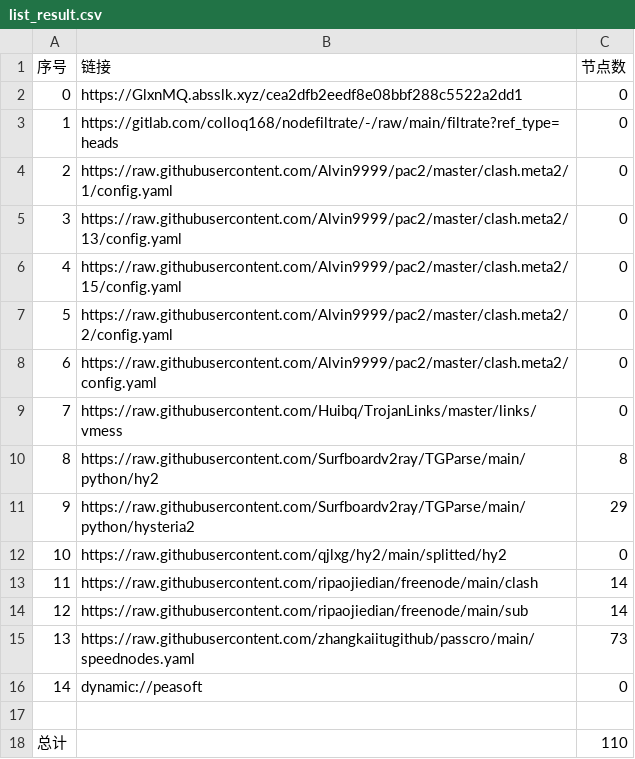
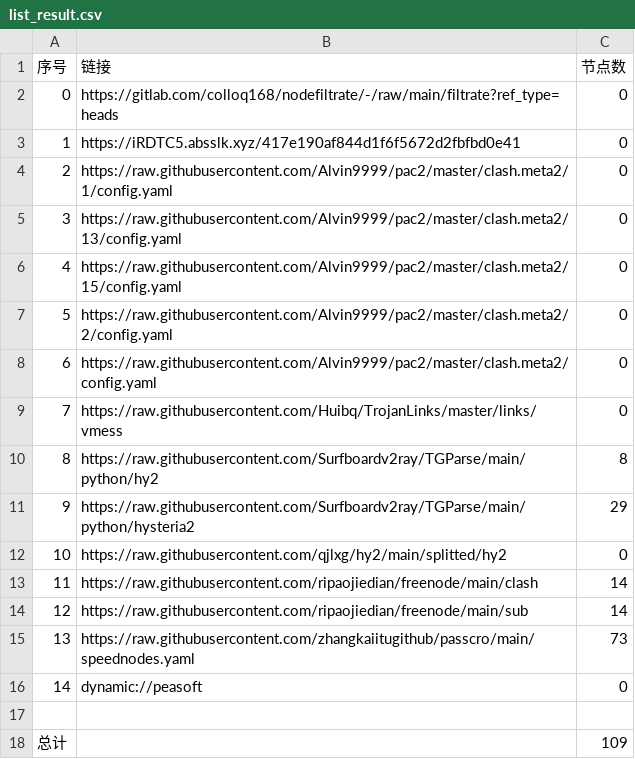
Before and after one commit to xlh001/AutoMergePublicNodes, a CSV file: list_result.csv, drawn as a sheet.

```diff
--- a/list_result.csv
+++ b/list_result.csv
@@ -1,4 +1,4 @@
 序号,链接,节点数
-0,https://GlxnMQ.absslk.xyz/cea2dfb2eedf8e08bbf288c5522a2dd1,0
-1,https://gitlab.com/colloq168/nodefiltrate/-/raw/main/filtrate?ref_type=heads,0
+0,https://gitlab.com/colloq168/nodefiltrate/-/raw/main/filtrate?ref_type=heads,0
+1,https://iRDTC5.absslk.xyz/417e190af844d1f6f5672d2fbfbd0e41,0
 2,https://raw.githubusercontent.com/Alvin9999/pac2/master/clash.meta2/1/config.yaml,0
@@ -17,2 +17,2 @@
 
-总计,,110
+总计,,109
```
Also changed, not shown: 6 other files.
